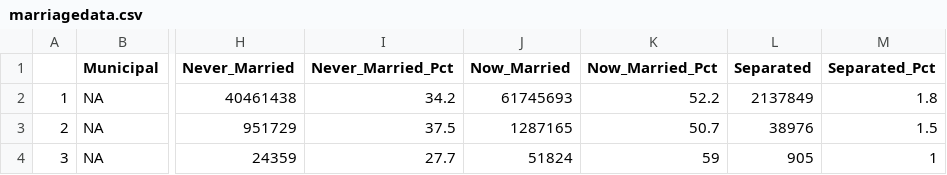
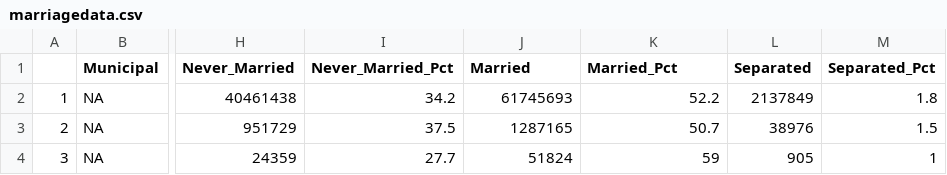
Before and after one commit to sEigmA/SEIGMA, a CSV file: divorce/marital/marriagedata.csv, drawn as a sheet; only a part is shown, gaps mark what is left out; the diff names each change by its address in the sheet, - before the commit and + after, or states it on an @@ line.

```diff
--- a/divorce/marital/marriagedata.csv
+++ b/divorce/marital/marriagedata.csv
-J1: Now_Married
+J1: Married
-K1: Now_Married_Pct
+K1: Married_Pct
```
Also changed, not shown: 2 other files.
